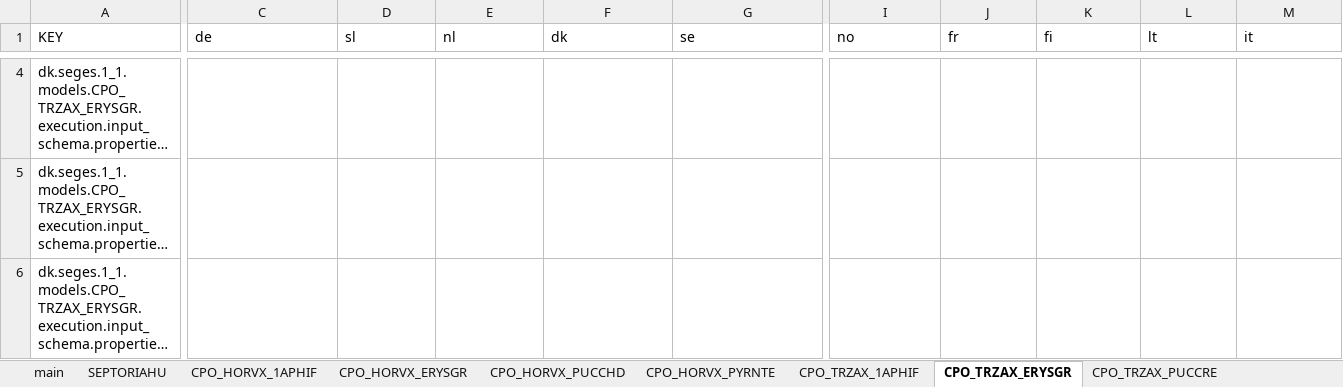
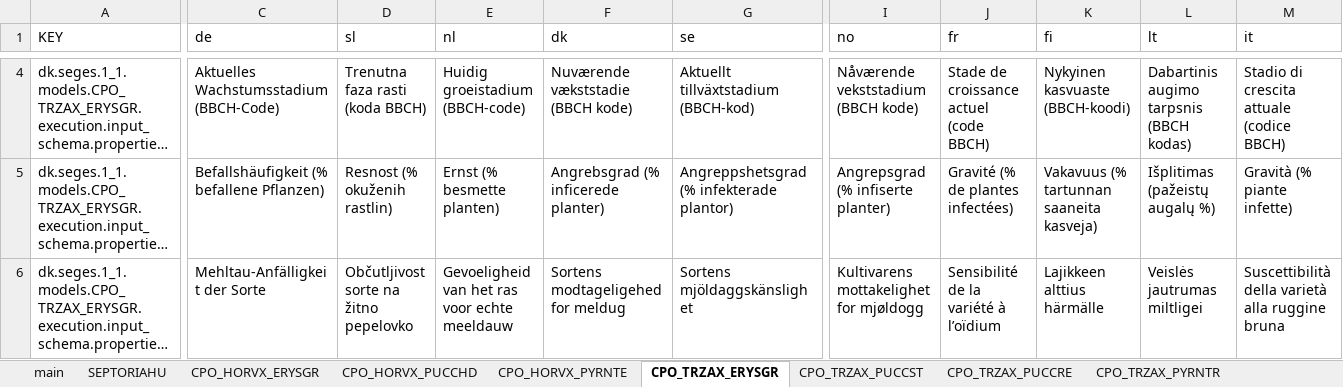
Before and after one commit to H2020-IPM-Decisions/DSS-Metadata, an Excel workbook: i18n/excel_to_translation/dk.seges.xlsx, sheet CPO_TRZAX_ERYSGR, drawn as a sheet; only a part is shown, gaps mark what is left out; long unchanged cells end in …; values as stored, in another font and other column widths than the file's, no borders; the diff covers the shown part only; the diff names each change by its address in the sheet, - before the commit and + after, or states it on an @@ line.

```diff
--- a/i18n/excel_to_translation/dk.seges.xlsx (sheet CPO_TRZAX_ERYSGR)
+++ b/i18n/excel_to_translation/dk.seges.xlsx (sheet CPO_TRZAX_ERYSGR)
-sheet tab: CPO_HORVX_1APHIF
-sheet tab: CPO_TRZAX_1APHIF
-C4 (de): (empty)
+C4 (de): Aktuelles Wachstumsstadium (BBCH-Code)
-D4 (sl): (empty)
+D4 (sl): Trenutna faza rasti (koda BBCH)
-E4 (nl): (empty)
+E4 (nl): Huidig groeistadium (BBCH-code)
-F4 (dk): (empty)
+F4 (dk): Nuværende vækststadie (BBCH kode)
-G4 (se): (empty)
+G4 (se): Aktuellt tillväxtstadium (BBCH-kod)
-I4 (no): (empty)
+I4 (no): Nåværende vekststadium (BBCH kode)
-J4 (fr): (empty)
+J4 (fr): Stade de croissance actuel (code BBCH)
-K4 (fi): (empty)
+K4 (fi): Nykyinen kasvuaste (BBCH-koodi)
-L4 (lt): (empty)
+L4 (lt): Dabartinis augimo tarpsnis (BBCH kodas)
-M4 (it): (empty)
+M4 (it): Stadio di crescita attuale (codice BBCH)
-C5 (de): (empty)
+C5 (de): Befallshäufigkeit (% befallene Pflanzen)
-D5 (sl): (empty)
+D5 (sl): Resnost (% okuženih rastlin)
-E5 (nl): (empty)
+E5 (nl): Ernst (% besmette planten)
-F5 (dk): (empty)
+F5 (dk): Angrebsgrad (% inficerede planter)
-G5 (se): (empty)
+G5 (se): Angreppshetsgrad (% infekterade plantor)
-I5 (no): (empty)
+I5 (no): Angrepsgrad (% infiserte planter)
-J5 (fr): (empty)
+J5 (fr): Gravité (% de plantes infectées)
-K5 (fi): (empty)
+K5 (fi): Vakavuus (% tartunnan saaneita kasveja)
-L5 (lt): (empty)
+L5 (lt): Išplitimas (pažeistų augalų %)
-M5 (it): (empty)
+M5 (it): Gravità (% piante infette)
-C6 (de): (empty)
+C6 (de): Mehltau-Anfälligkeit der Sorte
-D6 (sl): (empty)
+D6 (sl): Občutljivost sorte na žitno pepelovko
-E6 (nl): (empty)
+E6 (nl): Gevoeligheid van het ras voor echte meeldauw
-F6 (dk): (empty)
+F6 (dk): Sortens modtageligehed for meldug
-G6 (se): (empty)
+G6 (se): Sortens mjöldaggskänslighet
-I6 (no): (empty)
+I6 (no): Kultivarens mottakelighet for mjøldogg
-J6 (fr): (empty)
+J6 (fr): Sensibilité de la variété à l’oïdium
-K6 (fi): (empty)
+K6 (fi): Lajikkeen alttius härmälle
-L6 (lt): (empty)
+L6 (lt): Veislės jautrumas miltligei
-M6 (it): (empty)
+M6 (it): Suscettibilità della varietà alla ruggine bruna
```
Also changed, not shown: 1 added row, 167 edited cells and cell formats elsewhere in this sheet, sheet CPO_TRZAX_PUCCST, sheet CPO_TRZAX_PYRNTR, sheet CPO_TRZAX_PUCCRE, sheet CPO_TRZAX_SEPTTR, sheet CPO_HORVX_PUCCHD, sheet CPO_HORVX_ERYSGR, 3 more sheets, other sheet tabs, i18n/excel_to_translation/adas.dss.xlsx, i18n/excel_to_translation/com.ipmwise.xlsx, 32 other files.
